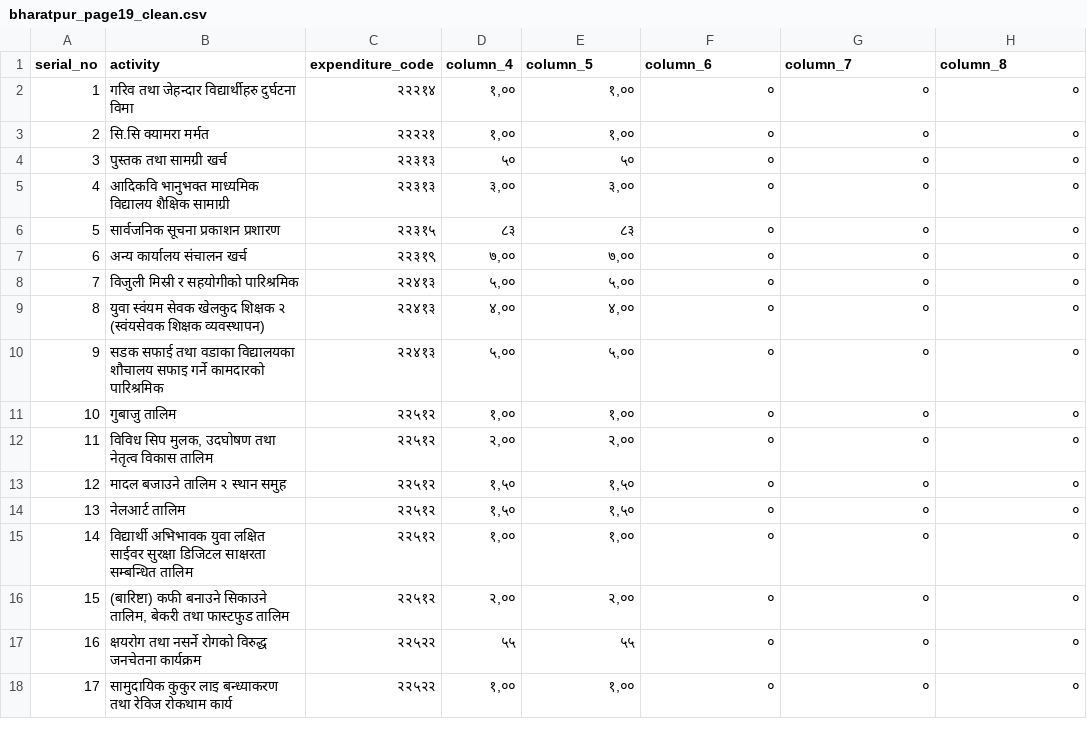
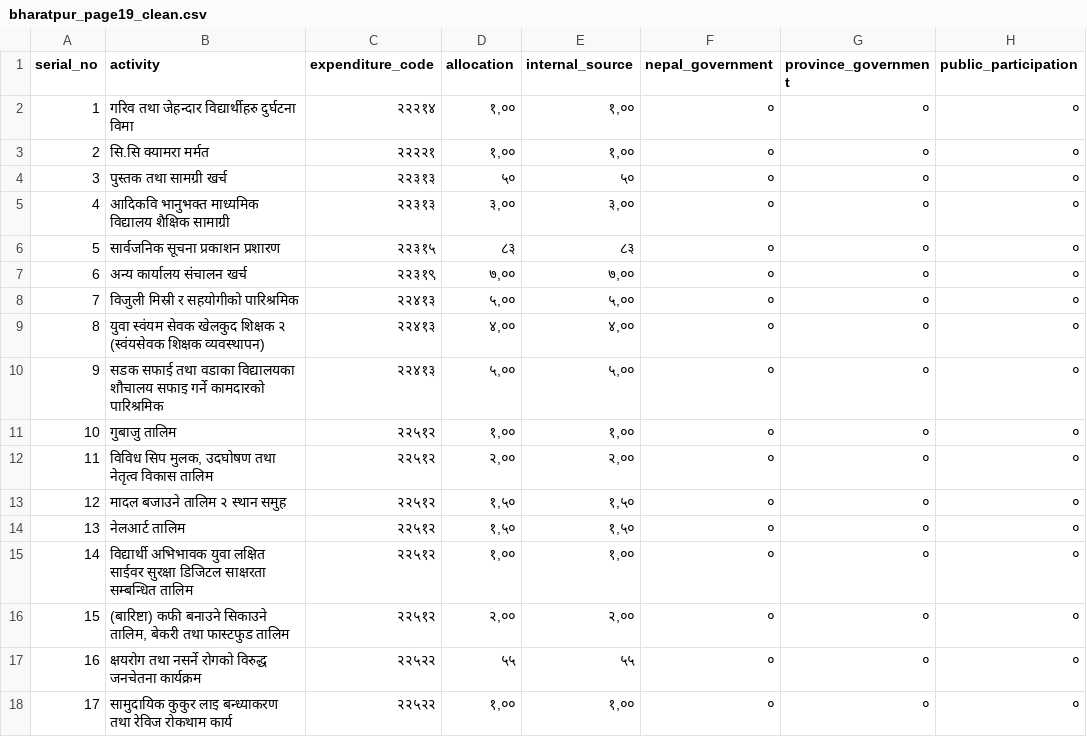
Before and after one commit to aaryaniraula1/KathmanduWard-Pdf-Extractor, a CSV file: output/bharatpur_page19_clean.csv, drawn as a sheet; only a part is shown; the diff names each change by its address in the sheet, - before the commit and + after, or states it on an @@ line.

```diff
--- a/output/bharatpur_page19_clean.csv
+++ b/output/bharatpur_page19_clean.csv
-D1: column_4
+D1: allocation
-E1: column_5
+E1: internal_source
-F1: column_6
+F1: nepal_government
-G1: column_7
+G1: province_government
-H1: column_8
+H1: public_participation
```
Also changed, not shown: 5 other files.
